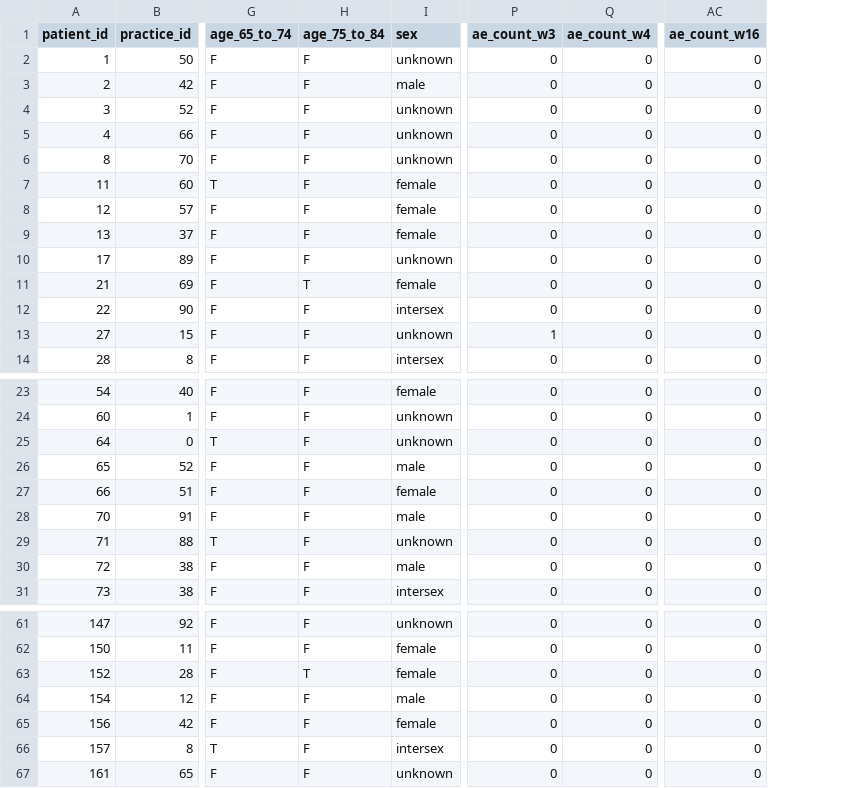
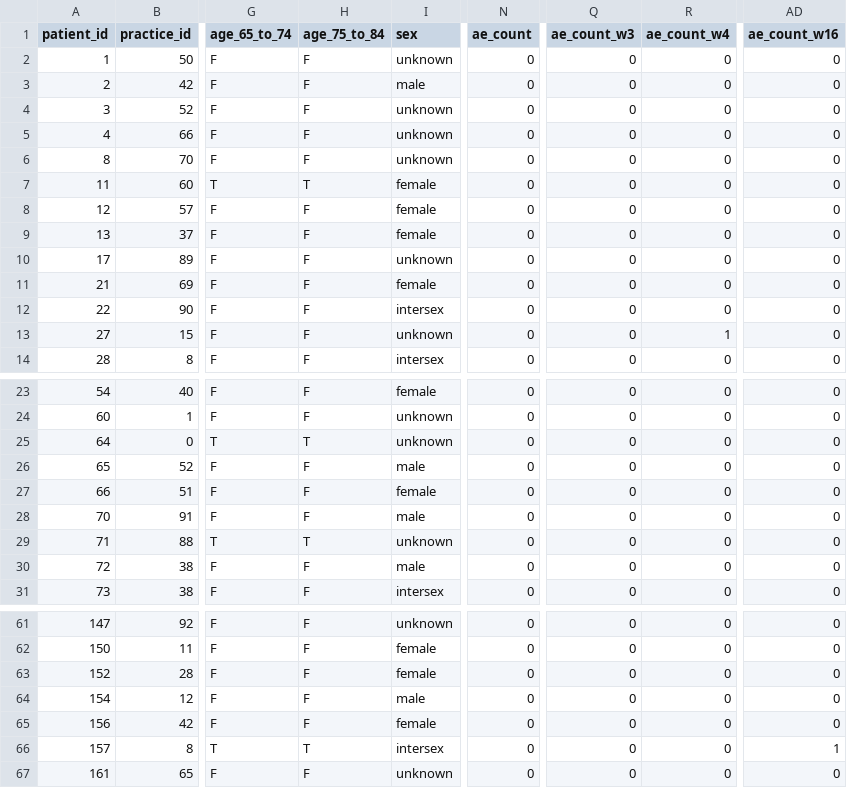
Before and after one commit to Shrinkhala-D/Shrinkhala-D-practice-associations-secondary-admissions, a CSV file: example_data1.csv, drawn as a sheet; only a part is shown, gaps mark what is left out; addresses are those after the commit; the diff covers the shown part only; the diff names each change by its address in the sheet, - before the commit and + after, or states it on an @@ line.

Commit message:
Separated variable, measures, and dataset definition + added file w/default modules & tables to import. Also included A&E attendances (outcome) as a measures

```diff
--- a/example_data1.csv
+++ b/example_data1.csv
+column N (ae_count), rows 2-14: all 0; rows 23-31: all 0; rows 61-67: all 0
-H7 (age_75_to_84): F
+H7 (age_75_to_84): T
-H11 (age_75_to_84): T
+H11 (age_75_to_84): F
-Q13 (ae_count_w3): 1
+Q13 (ae_count_w3): 0
-R13 (ae_count_w4): 0
+R13 (ae_count_w4): 1
-H25 (age_75_to_84): F
+H25 (age_75_to_84): T
-H29 (age_75_to_84): F
+H29 (age_75_to_84): T
-H63 (age_75_to_84): T
+H63 (age_75_to_84): F
-H66 (age_75_to_84): F
+H66 (age_75_to_84): T
-AD66 (ae_count_w16): 0
+AD66 (ae_count_w16): 1
```
Also changed, not shown: 4 edited cells elsewhere in this file, 9 other files.
